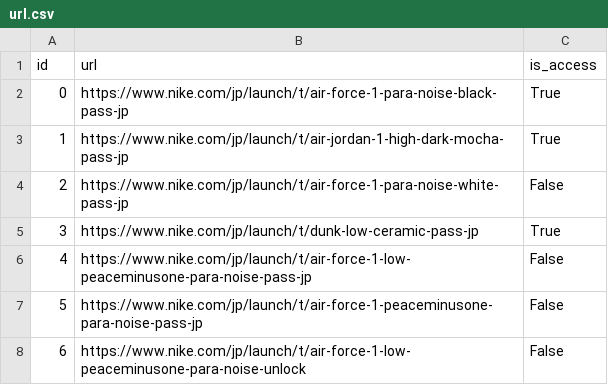
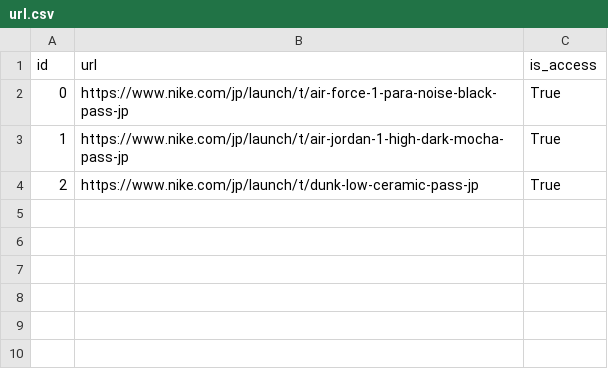
Before and after one commit to shimech/snkrs-pass-checker, a CSV file: database/url.csv, drawn as a sheet.

Commit message:
remove para-noise

```diff
--- a/database/url.csv
+++ b/database/url.csv
@@ -3,6 +3,2 @@ id,url,is_access
 1,https://www.nike.com/jp/launch/t/air-jordan-1-high-dark-mocha-pass-jp,True
-2,https://www.nike.com/jp/launch/t/air-force-1-para-noise-white-pass-jp,False
-3,https://www.nike.com/jp/launch/t/dunk-low-ceramic-pass-jp,True
-4,https://www.nike.com/jp/launch/t/air-force-1-low-peaceminusone-para-noise-pass-jp,False
-5,https://www.nike.com/jp/launch/t/air-force-1-peaceminusone-para-noise-pass-jp,False
-6,https://www.nike.com/jp/launch/t/air-force-1-low-peaceminusone-para-noise-unlock,False
+2,https://www.nike.com/jp/launch/t/dunk-low-ceramic-pass-jp,True
```
